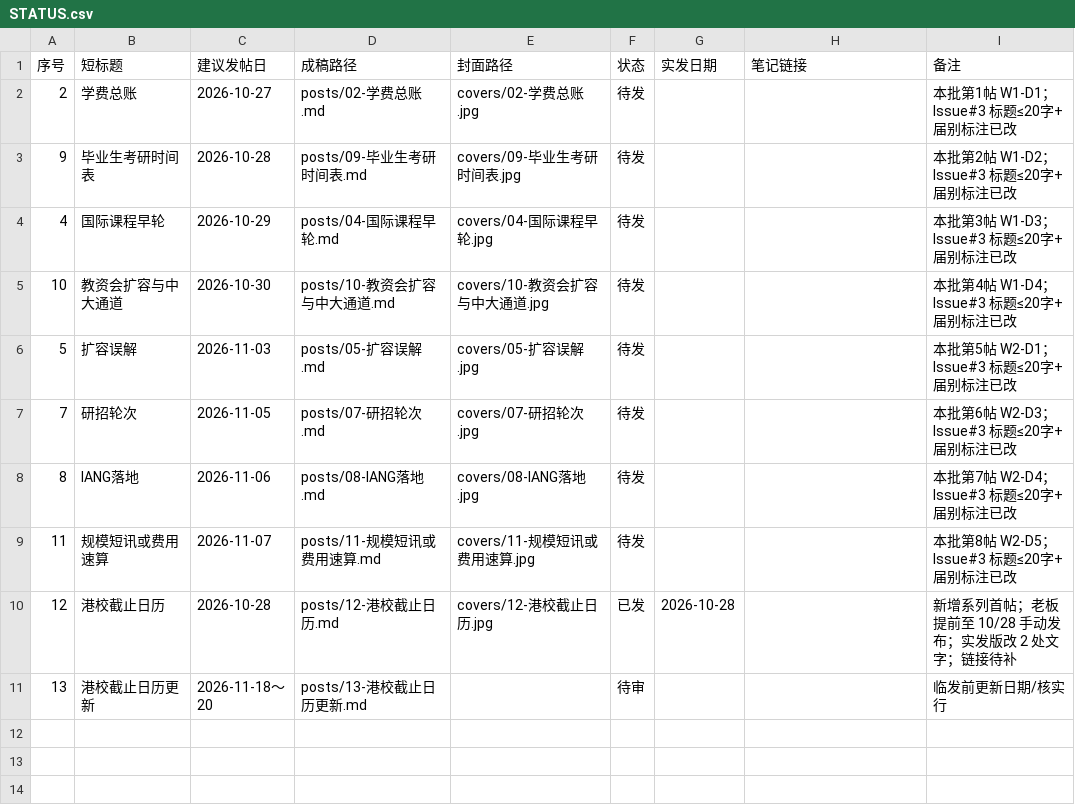
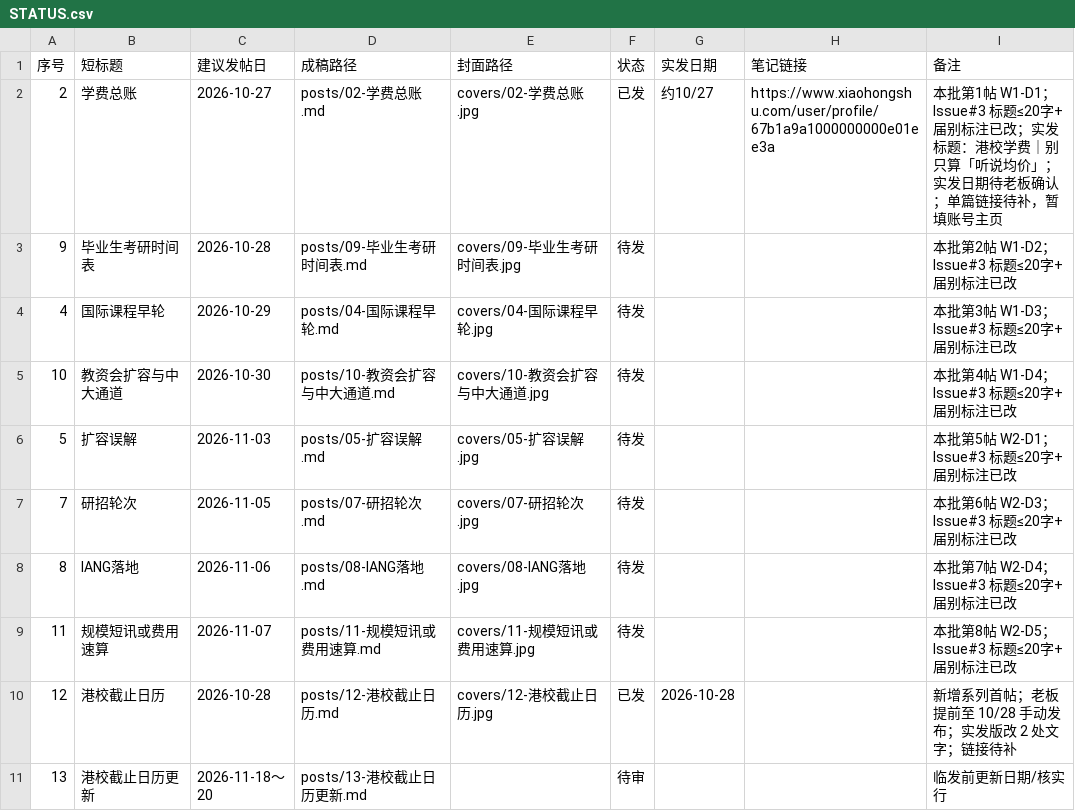
Before and after one commit to MrHypeer/hipipe-xiaohongshu, a CSV file: STATUS.csv, drawn as a sheet.

```diff
--- a/STATUS.csv
+++ b/STATUS.csv
@@ -1,3 +1,3 @@
 序号,短标题,建议发帖日,成稿路径,封面路径,状态,实发日期,笔记链接,备注
-2,学费总账,2026-10-27,posts/02-学费总账.md,covers/02-学费总账.jpg,待发,,,本批第1帖 W1-D1；Issue#3 标题≤20字+届别标注已改
+2,学费总账,2026-10-27,posts/02-学费总账.md,covers/02-学费总账.jpg,已发,约10/27,https://www.xiaohongshu.com/user/profile/67b1a9a1000000000e01ee3a,"本批第1帖 W1-D1；Issue#3 标题≤20字+届别标注已改；实发标题：港校学费｜别只算「听说均价」；实发日期待老板确认；单篇链接待补，暂填账号主页"
 9,毕业生考研时间表,2026-10-28,posts/09-毕业生考研时间表.md,covers/09-毕业生考研时间表.jpg,待发,,,本批第2帖 W1-D2；Issue#3 标题≤20字+届别标注已改
```
Also changed, not shown: 1 other file.
